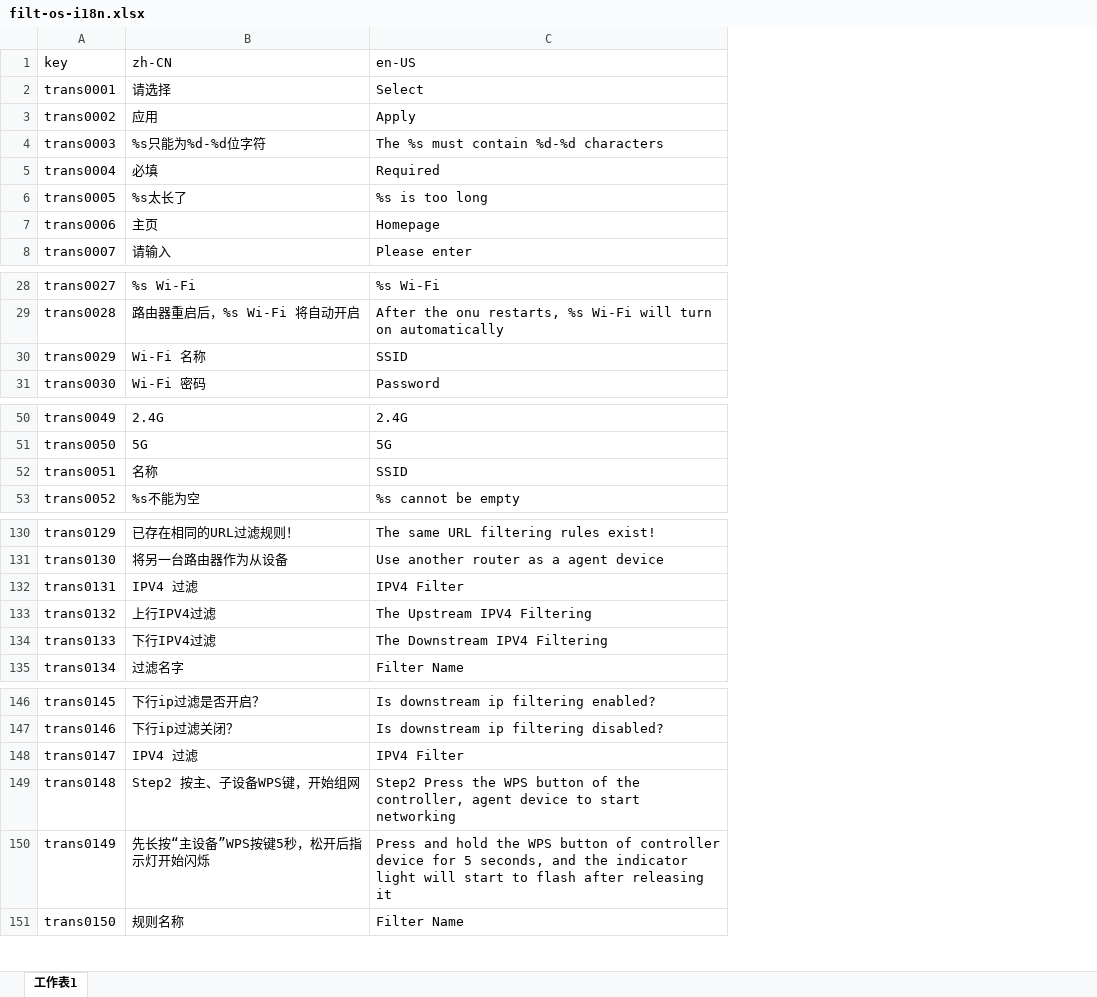
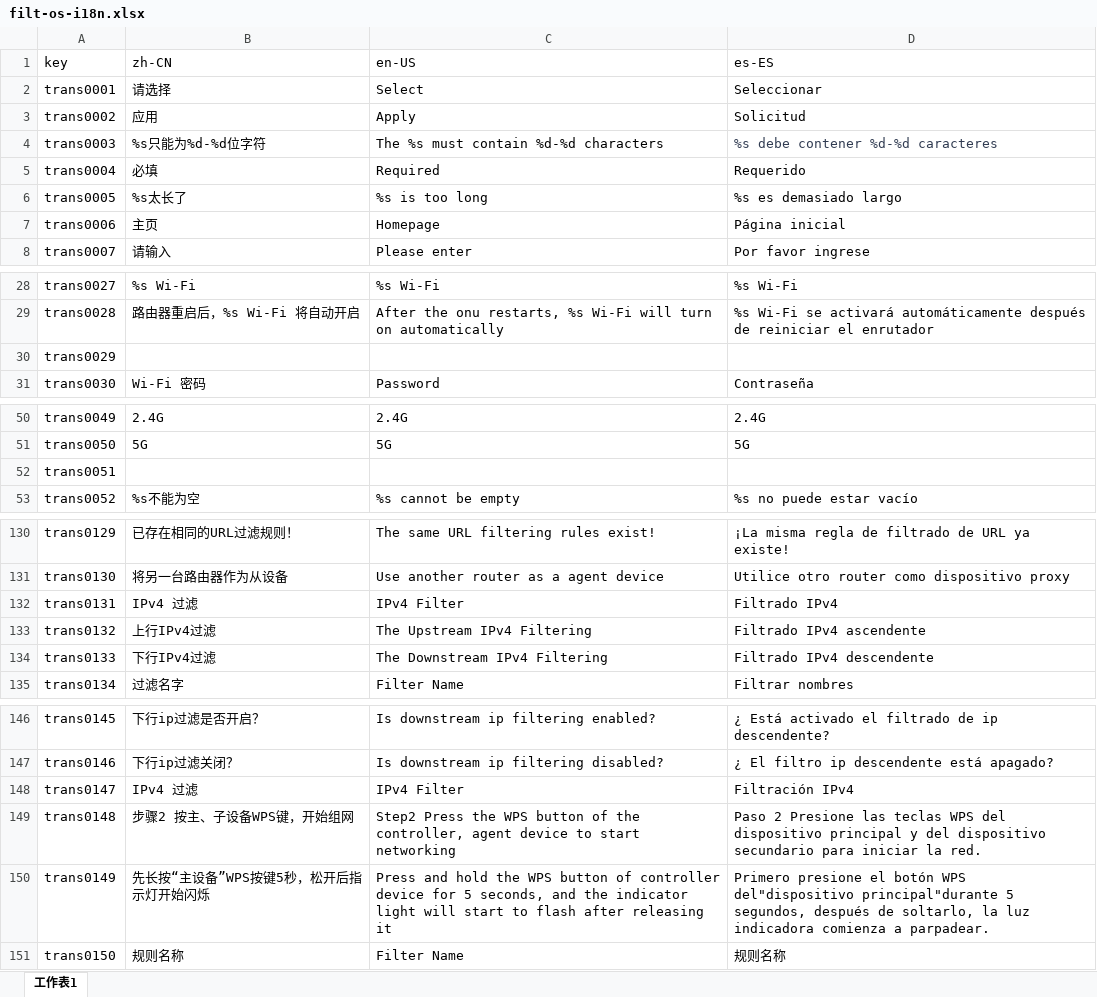
Before and after one commit to ytppp/fhtek-docs, an Excel workbook: filt-os-i18n.xlsx, sheet 工作表1, drawn as a sheet; only a part is shown, gaps mark what is left out; values as stored, in another font and other column widths than the file's, no borders; the diff covers the shown part only; the diff names each change by its address in the sheet, - before the commit and + after, or states it on an @@ line.

```diff
--- a/filt-os-i18n.xlsx (sheet 工作表1)
+++ b/filt-os-i18n.xlsx (sheet 工作表1)
+column D (es-ES), rows 2-8: Seleccionar | Solicitud | %s debe contener %d-%d caracteres | Requerido | %s es demasiado largo | Página inicial | Por favor ingrese; rows 28-31: %s Wi-Fi | %s Wi-Fi se activará automáticamente después de reiniciar el enrutador |  | Contraseña; rows 50-53: 2.4G | 5G |  | %s no puede estar vacío; rows 130-135: ¡La misma regla de filtrado de URL ya existe! | Utilice otro router como dispositivo proxy | Filtrado IPv4 | Filtrado IPv4 ascendente | Filtrado IPv4 descendente | Filtrar nombres; rows 146-151: ¿ Está activado el filtrado de ip descendente? | ¿ El filtro ip descendente está apagado? | Filtración IPv4 | Paso 2 Presione las teclas WPS del dispositivo principal y del dispositivo secundario para iniciar la red. | Primero presione el botón WPS del"dispositivo principal"durante 5 segundos, después de soltarlo, la luz indicadora comienza a parpadear. | 规则名称
-B30 (zh-CN): Wi-Fi 名称
+B30 (zh-CN): (empty)
-C30 (en-US): SSID
+C30 (en-US): (empty)
-B52 (zh-CN): 名称
+B52 (zh-CN): (empty)
-C52 (en-US): SSID
+C52 (en-US): (empty)
-B132 (zh-CN): IPV4 过滤
+B132 (zh-CN): IPv4 过滤
-C132 (en-US): IPV4 Filter
+C132 (en-US): IPv4 Filter
-B133 (zh-CN): 上行IPV4过滤
+B133 (zh-CN): 上行IPv4过滤
-C133 (en-US): The Upstream IPV4 Filtering
+C133 (en-US): The Upstream IPv4 Filtering
-B134 (zh-CN): 下行IPV4过滤
+B134 (zh-CN): 下行IPv4过滤
-C134 (en-US): The Downstream IPV4 Filtering
+C134 (en-US): The Downstream IPv4 Filtering
-B148 (zh-CN): IPV4 过滤
+B148 (zh-CN): IPv4 过滤
-C148 (en-US): IPV4 Filter
+C148 (en-US): IPv4 Filter
-B149 (zh-CN): Step2 按主、子设备WPS键，开始组网
+B149 (zh-CN): 步骤2 按主、子设备WPS键，开始组网
```
Also changed, not shown: 4 edited cells elsewhere in this sheet, 3 other files.
